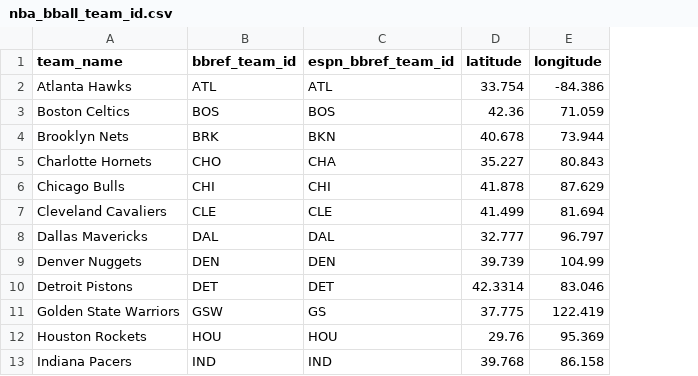
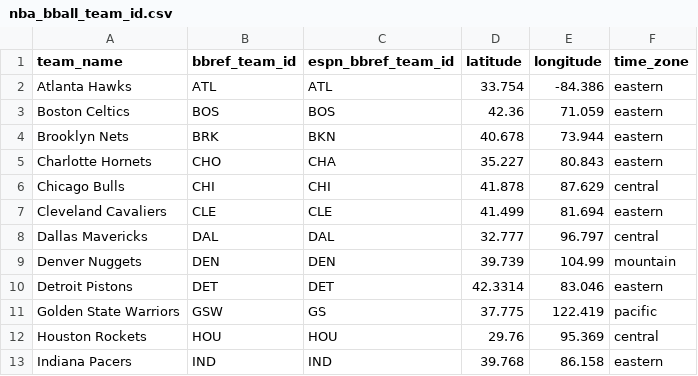
Before and after one commit to spoonertaylor/nba_strength_of_schedule, a CSV file: data/nba_bball_team_id.csv, drawn as a sheet; only a part is shown; the diff names each change by its address in the sheet, - before the commit and + after, or states it on an @@ line.

```diff
--- a/data/nba_bball_team_id.csv
+++ b/data/nba_bball_team_id.csv
+column F (time_zone), rows 2-13: eastern | eastern | eastern | eastern | central | eastern | central | mountain | eastern | pacific | central | eastern
```
Also changed, not shown: 5 other files.
